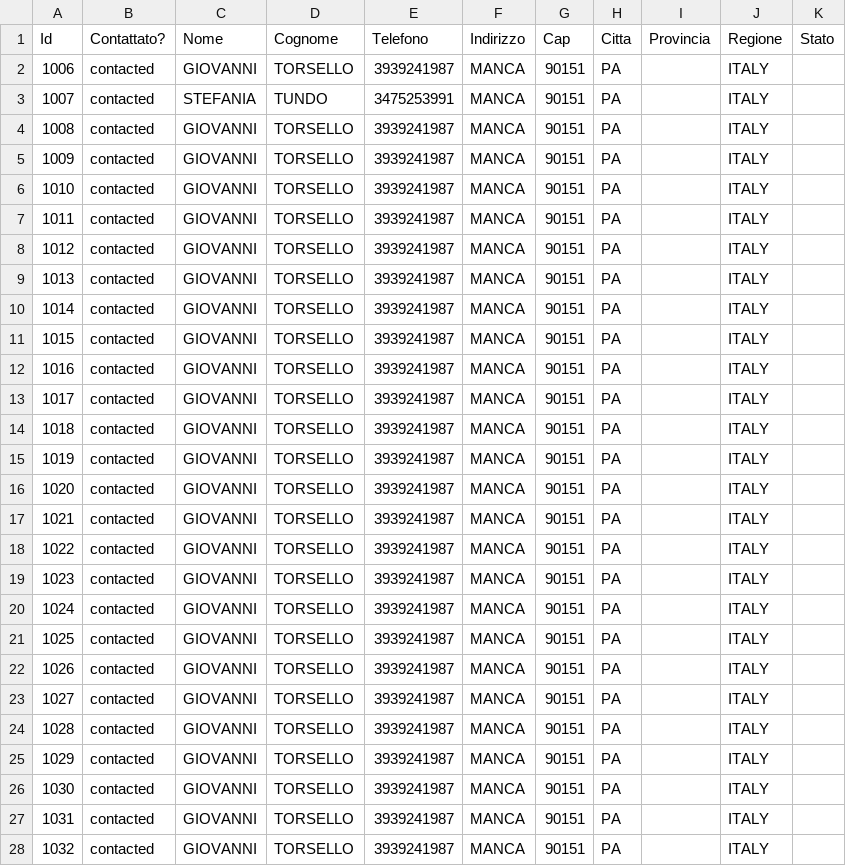
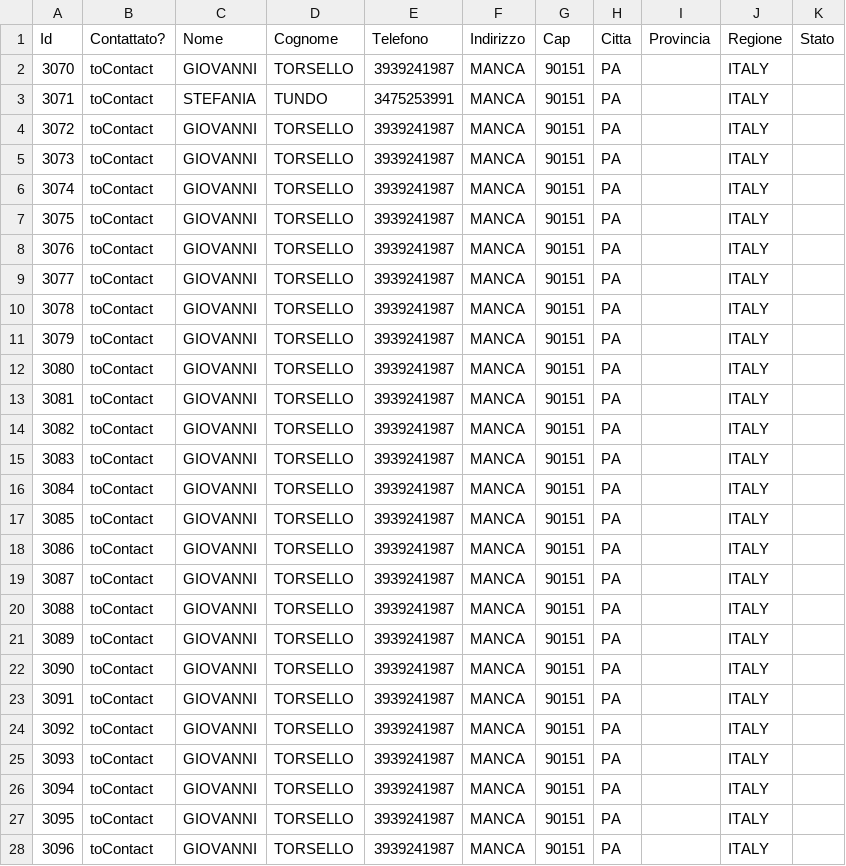
Before and after one commit to giovannitorsello/BroadcastMessageAdvertising, a CSV file: cache/contacts.csv, drawn as a sheet; only a part is shown; the diff covers the shown part only.

```diff
--- a/cache/contacts.csv
+++ b/cache/contacts.csv
@@ -1,28 +1,28 @@
 Id;Contattato?;Nome;Cognome;Telefono;Indirizzo;Cap;Citta;Provincia;Regione;Stato
-1006;contacted;GIOVANNI;TORSELLO;3939241987;MANCA;90151;PA;;ITALY;
-1007;contacted;STEFANIA;TUNDO;3475253991;MANCA;90151;PA;;ITALY;
-1008;contacted;GIOVANNI;TORSELLO;3939241987;MANCA;90151;PA;;ITALY;
-1009;contacted;GIOVANNI;TORSELLO;3939241987;MANCA;90151;PA;;ITALY;
-1010;contacted;GIOVANNI;TORSELLO;3939241987;MANCA;90151;PA;;ITALY;
-1011;contacted;GIOVANNI;TORSELLO;3939241987;MANCA;90151;PA;;ITALY;
-1012;contacted;GIOVANNI;TORSELLO;3939241987;MANCA;90151;PA;;ITALY;
-1013;contacted;GIOVANNI;TORSELLO;3939241987;MANCA;90151;PA;;ITALY;
-1014;contacted;GIOVANNI;TORSELLO;3939241987;MANCA;90151;PA;;ITALY;
-1015;contacted;GIOVANNI;TORSELLO;3939241987;MANCA;90151;PA;;ITALY;
-1016;contacted;GIOVANNI;TORSELLO;3939241987;MANCA;90151;PA;;ITALY;
-1017;contacted;GIOVANNI;TORSELLO;3939241987;MANCA;90151;PA;;ITALY;
-1018;contacted;GIOVANNI;TORSELLO;3939241987;MANCA;90151;PA;;ITALY;
-1019;contacted;GIOVANNI;TORSELLO;3939241987;MANCA;90151;PA;;ITALY;
-1020;contacted;GIOVANNI;TORSELLO;3939241987;MANCA;90151;PA;;ITALY;
-1021;contacted;GIOVANNI;TORSELLO;3939241987;MANCA;90151;PA;;ITALY;
-1022;contacted;GIOVANNI;TORSELLO;3939241987;MANCA;90151;PA;;ITALY;
-1023;contacted;GIOVANNI;TORSELLO;3939241987;MANCA;90151;PA;;ITALY;
-1024;contacted;GIOVANNI;TORSELLO;3939241987;MANCA;90151;PA;;ITALY;
-1025;contacted;GIOVANNI;TORSELLO;3939241987;MANCA;90151;PA;;ITALY;
-1026;contacted;GIOVANNI;TORSELLO;3939241987;MANCA;90151;PA;;ITALY;
-1027;contacted;GIOVANNI;TORSELLO;3939241987;MANCA;90151;PA;;ITALY;
-1028;contacted;GIOVANNI;TORSELLO;3939241987;MANCA;90151;PA;;ITALY;
-1029;contacted;GIOVANNI;TORSELLO;3939241987;MANCA;90151;PA;;ITALY;
-1030;contacted;GIOVANNI;TORSELLO;3939241987;MANCA;90151;PA;;ITALY;
-1031;contacted;GIOVANNI;TORSELLO;3939241987;MANCA;90151;PA;;ITALY;
-1032;contacted;GIOVANNI;TORSELLO;3939241987;MANCA;90151;PA;;ITALY;
+3070;toContact;GIOVANNI;TORSELLO;3939241987;MANCA;90151;PA;;ITALY;
+3071;toContact;STEFANIA;TUNDO;3475253991;MANCA;90151;PA;;ITALY;
+3072;toContact;GIOVANNI;TORSELLO;3939241987;MANCA;90151;PA;;ITALY;
+3073;toContact;GIOVANNI;TORSELLO;3939241987;MANCA;90151;PA;;ITALY;
+3074;toContact;GIOVANNI;TORSELLO;3939241987;MANCA;90151;PA;;ITALY;
+3075;toContact;GIOVANNI;TORSELLO;3939241987;MANCA;90151;PA;;ITALY;
+3076;toContact;GIOVANNI;TORSELLO;3939241987;MANCA;90151;PA;;ITALY;
+3077;toContact;GIOVANNI;TORSELLO;3939241987;MANCA;90151;PA;;ITALY;
+3078;toContact;GIOVANNI;TORSELLO;3939241987;MANCA;90151;PA;;ITALY;
+3079;toContact;GIOVANNI;TORSELLO;3939241987;MANCA;90151;PA;;ITALY;
+3080;toContact;GIOVANNI;TORSELLO;3939241987;MANCA;90151;PA;;ITALY;
+3081;toContact;GIOVANNI;TORSELLO;3939241987;MANCA;90151;PA;;ITALY;
+3082;toContact;GIOVANNI;TORSELLO;3939241987;MANCA;90151;PA;;ITALY;
+3083;toContact;GIOVANNI;TORSELLO;3939241987;MANCA;90151;PA;;ITALY;
+3084;toContact;GIOVANNI;TORSELLO;3939241987;MANCA;90151;PA;;ITALY;
+3085;toContact;GIOVANNI;TORSELLO;3939241987;MANCA;90151;PA;;ITALY;
+3086;toContact;GIOVANNI;TORSELLO;3939241987;MANCA;90151;PA;;ITALY;
+3087;toContact;GIOVANNI;TORSELLO;3939241987;MANCA;90151;PA;;ITALY;
+3088;toContact;GIOVANNI;TORSELLO;3939241987;MANCA;90151;PA;;ITALY;
+3089;toContact;GIOVANNI;TORSELLO;3939241987;MANCA;90151;PA;;ITALY;
+3090;toContact;GIOVANNI;TORSELLO;3939241987;MANCA;90151;PA;;ITALY;
+3091;toContact;GIOVANNI;TORSELLO;3939241987;MANCA;90151;PA;;ITALY;
+3092;toContact;GIOVANNI;TORSELLO;3939241987;MANCA;90151;PA;;ITALY;
+3093;toContact;GIOVANNI;TORSELLO;3939241987;MANCA;90151;PA;;ITALY;
+3094;toContact;GIOVANNI;TORSELLO;3939241987;MANCA;90151;PA;;ITALY;
+3095;toContact;GIOVANNI;TORSELLO;3939241987;MANCA;90151;PA;;ITALY;
+3096;toContact;GIOVANNI;TORSELLO;3939241987;MANCA;90151;PA;;ITALY;
```
Also changed, not shown: 26 edited cells elsewhere in this file, cache/campaign.csv, 3 other files.
